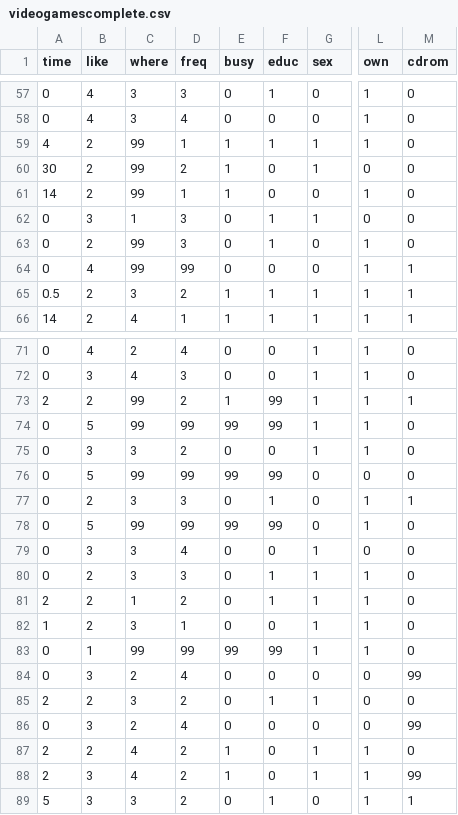
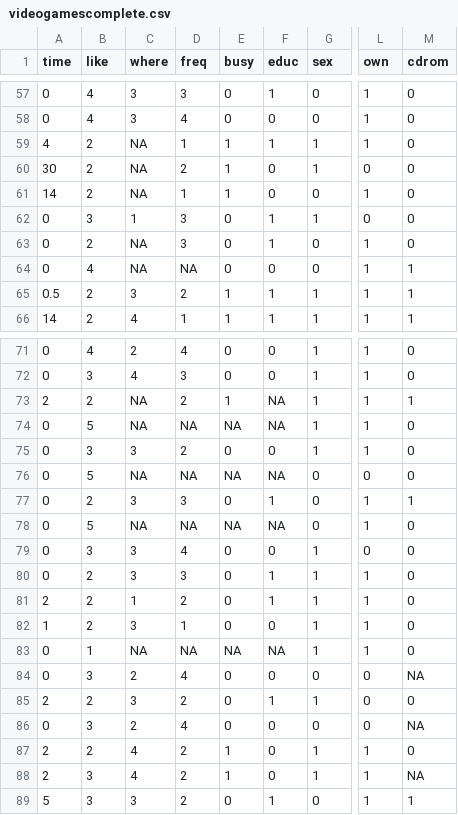
Before and after one commit to karkil2205/Cluster-Analysis, a CSV file: videogamescomplete.csv, drawn as a sheet; only a part is shown, gaps mark what is left out; the diff covers the shown part only; the diff names each change by its address in the sheet, - before the commit and + after, or states it on an @@ line.

Commit message:
Update videogamescomplete.csv

```diff
--- a/videogamescomplete.csv
+++ b/videogamescomplete.csv
-C59:C61 (where): 99
+C59:C61 (where): NA
-C63:C64 (where): 99
+C63:C64 (where): NA
-D64 (freq): 99
+D64 (freq): NA
-C73:C74 (where): 99
+C73:C74 (where): NA
-F73:F74 (educ): 99
+F73:F74 (educ): NA
-D74 (freq): 99
+D74 (freq): NA
-E74 (busy): 99
+E74 (busy): NA
-C76 (where): 99
+C76 (where): NA
-D76 (freq): 99
+D76 (freq): NA
-E76 (busy): 99
+E76 (busy): NA
-F76 (educ): 99
+F76 (educ): NA
-C78 (where): 99
+C78 (where): NA
-D78 (freq): 99
+D78 (freq): NA
-E78 (busy): 99
+E78 (busy): NA
-F78 (educ): 99
+F78 (educ): NA
-C83 (where): 99
+C83 (where): NA
-D83 (freq): 99
+D83 (freq): NA
-E83 (busy): 99
+E83 (busy): NA
-F83 (educ): 99
+F83 (educ): NA
-M84 (cdrom): 99
+M84 (cdrom): NA
-M86 (cdrom): 99
+M86 (cdrom): NA
-M88 (cdrom): 99
+M88 (cdrom): NA
```
Also changed, not shown: 38 edited cells elsewhere in this file.
